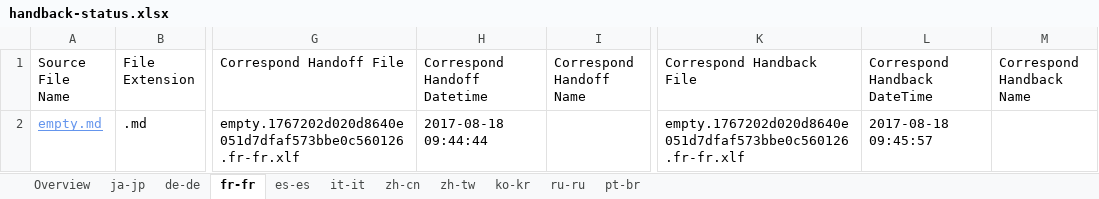
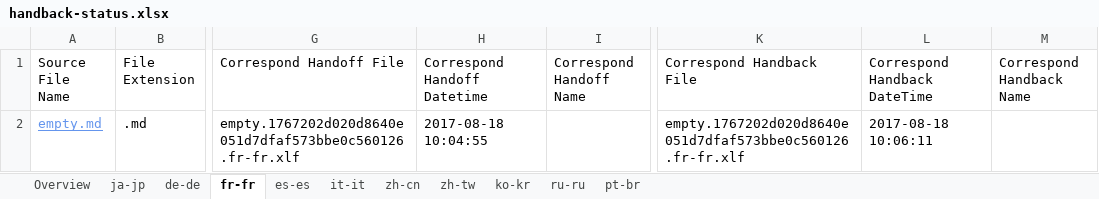
Before and after one commit to OpenLocalizationOrg/PowerShell-Docs.handback, an Excel workbook: ol-handback/OpenLocalizationOrg/PowerShell-Docs/live/handback-status.xlsx, sheet fr-fr, drawn as a sheet; only a part is shown, gaps mark what is left out; values as stored, in another font and other column widths than the file's, no borders; table styles not drawn; the diff names each change by its address in the sheet, - before the commit and + after, or states it on an @@ line.

Commit message:
Generate Report for Handback

```diff
--- a/ol-handback/OpenLocalizationOrg/PowerShell-Docs/live/handback-status.xlsx (sheet fr-fr)
+++ b/ol-handback/OpenLocalizationOrg/PowerShell-Docs/live/handback-status.xlsx (sheet fr-fr)
-H2 (Correspond Handoff Datetime): 2017-08-18 09:44:44
+H2 (Correspond Handoff Datetime): 2017-08-18 10:04:55
-L2 (Correspond Handback DateTime): 2017-08-18 09:45:57
+L2 (Correspond Handback DateTime): 2017-08-18 10:06:11
```
Also changed, not shown: sheet Overview, sheet de-de, sheet ja-jp, sheet es-es, sheet it-it, sheet zh-cn, 4 more sheets, ol-handback/OpenLocalizationOrg/PowerShell-Docs/live/localization-status.xlsx.
